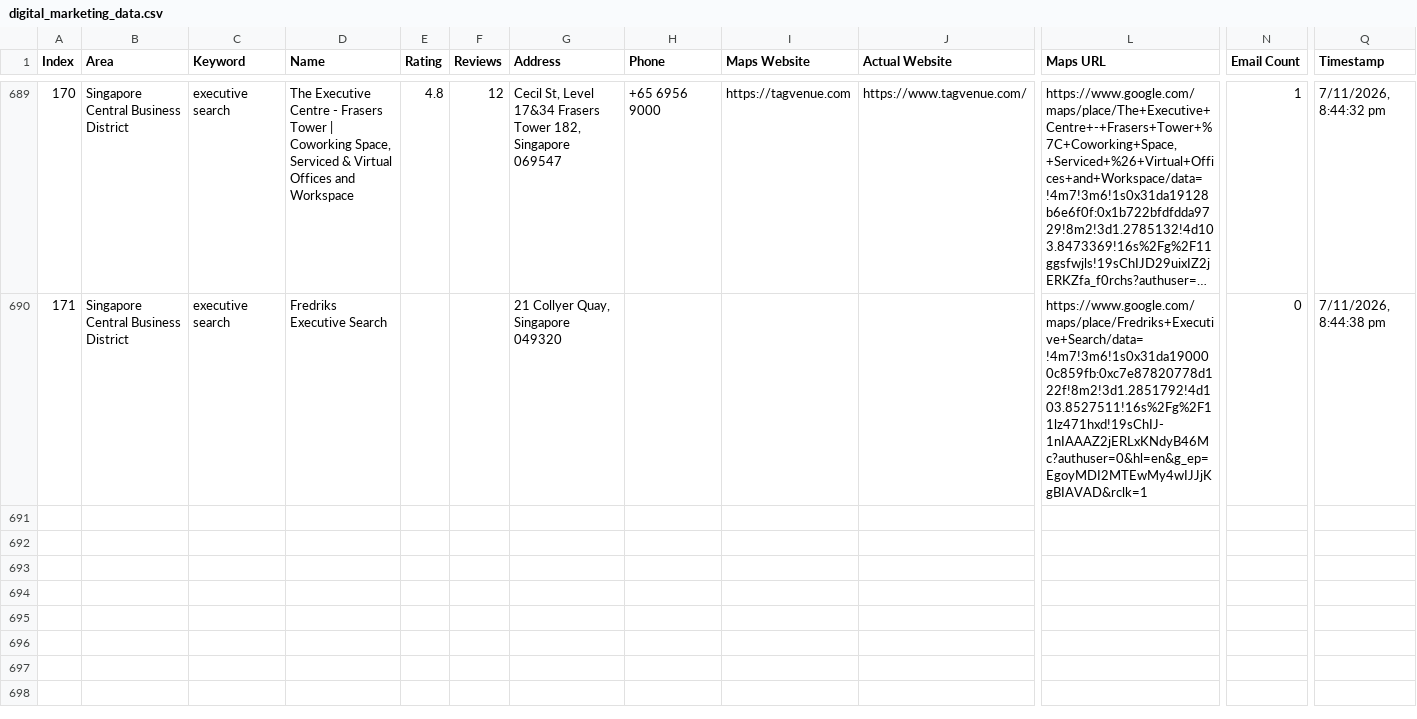
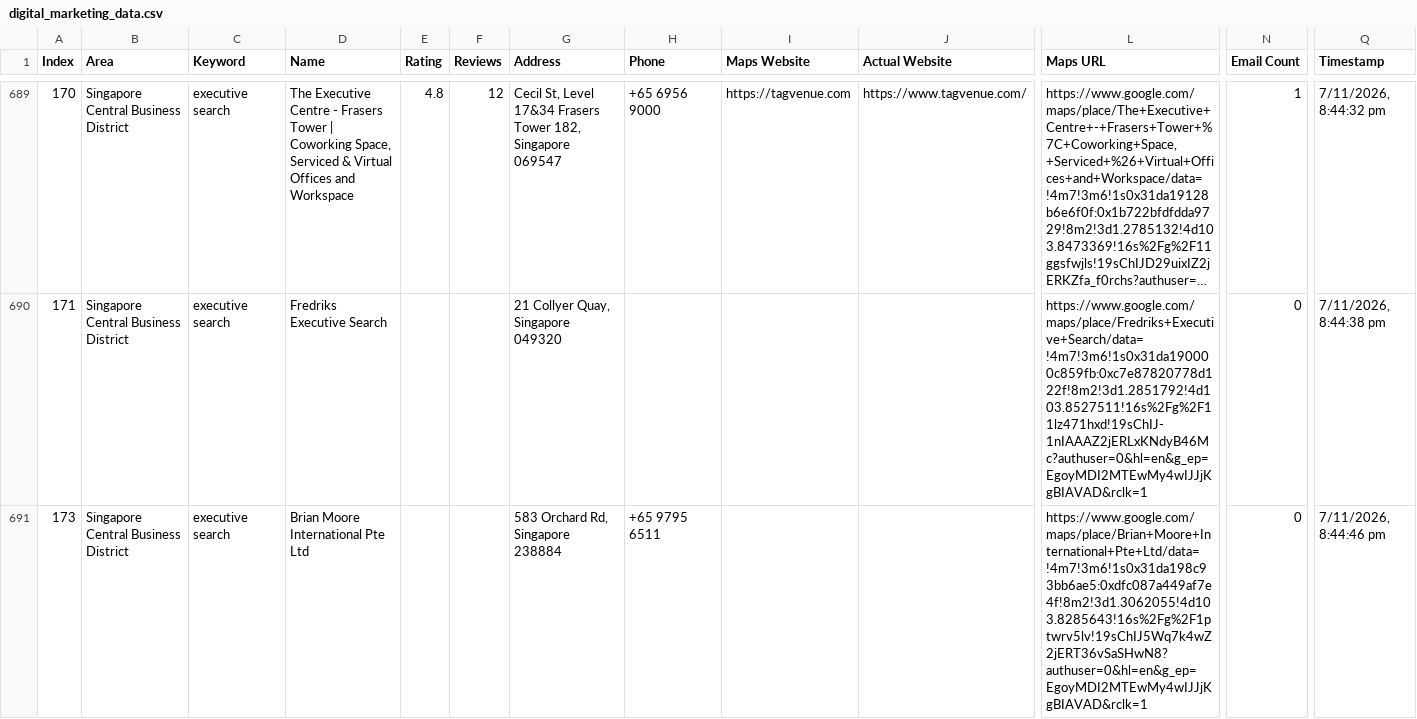
Before and after one commit to AhtehshamSanandwala/outreach-automation, a CSV file: digital_marketing_data.csv, drawn as a sheet; only a part is shown, gaps mark what is left out; long unchanged cells end in …; rows hold the shown columns only; the diff names each change by its address in the sheet, - before the commit and + after, or states it on an @@ line.

```diff
--- a/digital_marketing_data.csv
+++ b/digital_marketing_data.csv
+row 691: 173 | Singapore Central Business District | executive search | Brian Moore International Pte Ltd |  |  | 583 Orchard Rd, Singapore 238884 | +65 9795 6511 |  |  | https://www.google.com/maps/place/Brian+Moore+International+Pte+Ltd/data=!4m7!3m6!1s0x31da198c93bb6ae5:0xdfc087a449af7e4f!8m2!3d1.3062055!4d103.8285643!16s%2Fg%2F1ptwrv5lv!19sChIJ5Wq7k4wZ2jERT36vSaSHwN8?authuser=0&hl=en&g_ep=EgoyMDI2MTEwMy4wIJJjKgBIAVAD&rclk=1 | 0 | 7/11/2026, 8:44:46 pm
```
Also changed, not shown: 1 other file.
